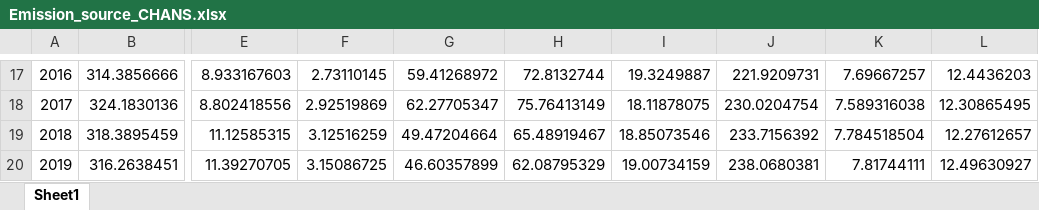
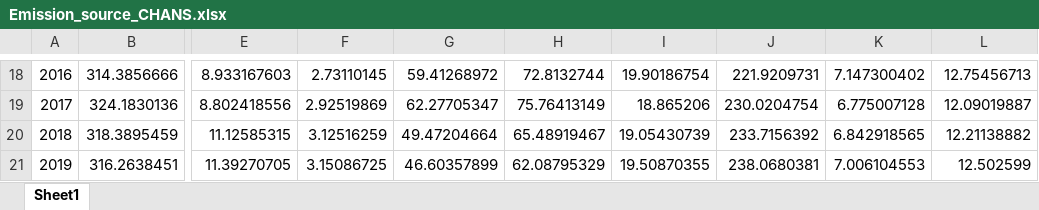
Before and after one commit to alifakhar2/Fakhar-2025-CHANS-Ammonia, an Excel workbook: Emission_source_CHANS.xlsx, sheet Sheet1, drawn as a sheet; only a part is shown, gaps mark what is left out; values as stored, in another font and other column widths than the file's, no borders; addresses are those after the commit; the diff covers the shown part only; the diff names each change by its address in the sheet, - before the commit and + after, or states it on an @@ line.

```diff
--- a/Emission_source_CHANS.xlsx (sheet Sheet1)
+++ b/Emission_source_CHANS.xlsx (sheet Sheet1)
-I18: 19.3249887
+I18: 19.90186754
-K18: 7.69667257
+K18: 7.147300402
-L18: 12.4436203
+L18: 12.75456713
-I19: 18.11878075
+I19: 18.865206
-K19: 7.589316038
+K19: 6.775007128
-L19: 12.30865495
+L19: 12.09019887
-I20: 18.85073546
+I20: 19.05430739
-K20: 7.784518504
+K20: 6.842918565
-L20: 12.27612657
+L20: 12.21138882
-I21: 19.00734159
+I21: 19.50870355
-K21: 7.81744111
+K21: 7.006104553
-L21: 12.49630927
+L21: 12.502599
```
Also changed, not shown: 1 added row, 56 edited cells, cell formats, merged cells and row numbers in column A elsewhere in this sheet, formulas that keep their value, 11 other files.
